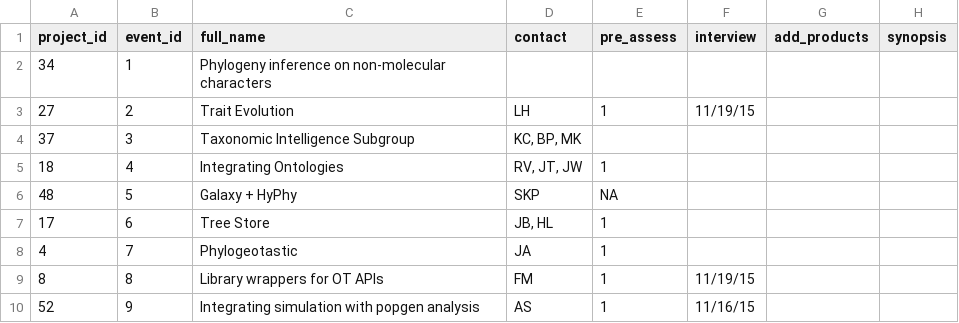
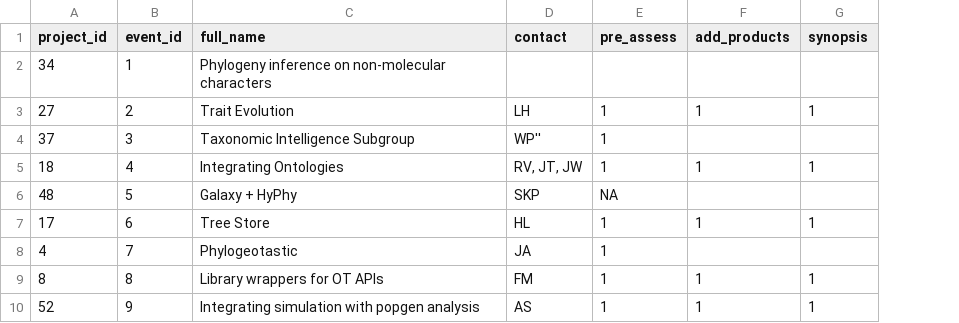
Before and after one commit to NESCent/hip_hack_howto, a CSV file: research/ran_sample_projects.csv, drawn as a sheet; removed rows and columns are numbered as before the commit, all else as after; the diff names each change by its address in the sheet, - before the commit and + after, or states it on an @@ line.

Commit message:
Updated information for Projects 17 (treestore) and 18 (integrating ontologies).

```diff
--- a/research/ran_sample_projects.csv
+++ b/research/ran_sample_projects.csv
-column F (interview), rows 3-10: 11/19/15 |  |  |  |  |  | 11/19/15 | 11/16/15
-F3 (add_products): (empty)
+F3 (add_products): 1
-G3 (synopsis): (empty)
+G3 (synopsis): 1
-D4 (contact): KC, BP, MK
+D4 (contact): WP''
-E4 (pre_assess): (empty)
+E4 (pre_assess): 1
-F5 (add_products): (empty)
+F5 (add_products): 1
-G5 (synopsis): (empty)
+G5 (synopsis): 1
-D7 (contact): JB, HL
+D7 (contact): HL
-F7 (add_products): (empty)
+F7 (add_products): 1
-G7 (synopsis): (empty)
+G7 (synopsis): 1
-F9:F10 (add_products): (empty)
+F9:F10 (add_products): 1
-G9:G10 (synopsis): (empty)
+G9:G10 (synopsis): 1
```
Also changed, not shown: 1 other file.
